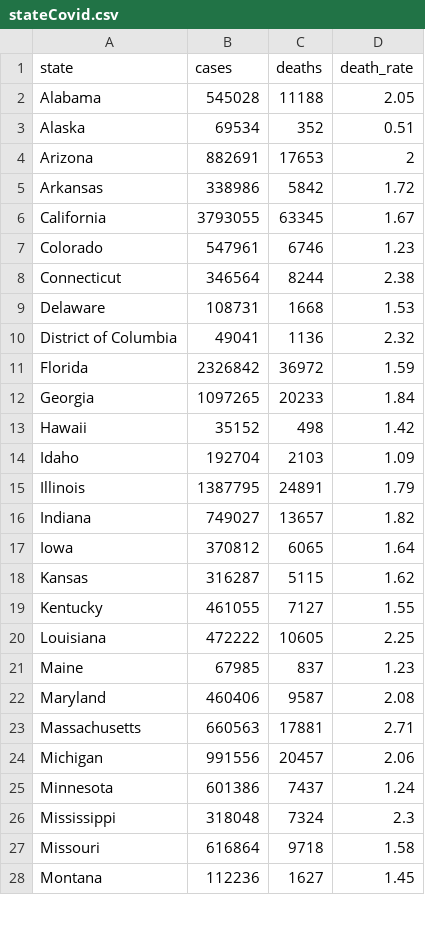
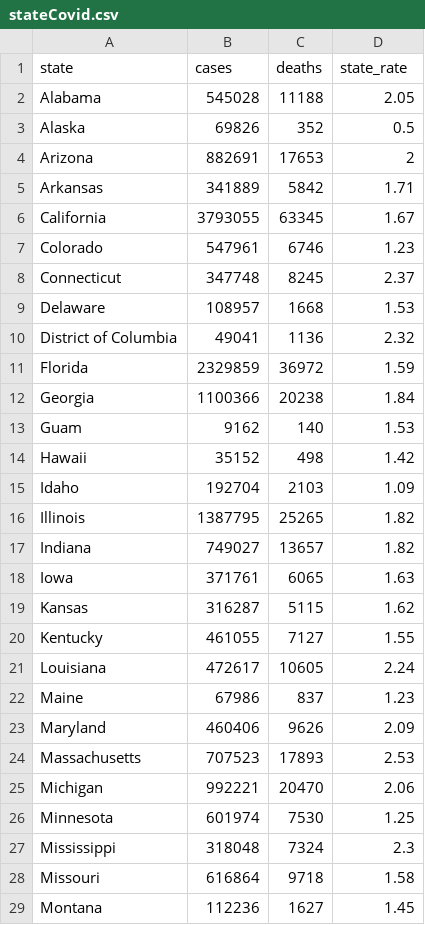
Before and after one commit to allaccountstaken/best_of_R, a CSV file: M1/stateCovid.csv, drawn as a sheet; only a part is shown; the diff covers the shown part only.

```diff
--- a/M1/stateCovid.csv
+++ b/M1/stateCovid.csv
@@ -1,26 +1,27 @@
-"state","cases","deaths","death_rate"
+"state","cases","deaths","state_rate"
 "Alabama",545028,11188,2.05
-"Alaska",69534,352,0.51
+"Alaska",69826,352,0.5
 "Arizona",882691,17653,2
-"Arkansas",338986,5842,1.72
+"Arkansas",341889,5842,1.71
 "California",3793055,63345,1.67
 "Colorado",547961,6746,1.23
-"Connecticut",346564,8244,2.38
-"Delaware",108731,1668,1.53
+"Connecticut",347748,8245,2.37
+"Delaware",108957,1668,1.53
 "District of Columbia",49041,1136,2.32
-"Florida",2326842,36972,1.59
-"Georgia",1097265,20233,1.84
+"Florida",2329859,36972,1.59
+"Georgia",1100366,20238,1.84
+"Guam",9162,140,1.53
 "Hawaii",35152,498,1.42
 "Idaho",192704,2103,1.09
-"Illinois",1387795,24891,1.79
+"Illinois",1387795,25265,1.82
 "Indiana",749027,13657,1.82
-"Iowa",370812,6065,1.64
+"Iowa",371761,6065,1.63
 "Kansas",316287,5115,1.62
 "Kentucky",461055,7127,1.55
-"Louisiana",472222,10605,2.25
-"Maine",67985,837,1.23
-"Maryland",460406,9587,2.08
-"Massachusetts",660563,17881,2.71
-"Michigan",991556,20457,2.06
-"Minnesota",601386,7437,1.24
+"Louisiana",472617,10605,2.24
+"Maine",67986,837,1.23
+"Maryland",460406,9626,2.09
+"Massachusetts",707523,17893,2.53
+"Michigan",992221,20470,2.06
+"Minnesota",601974,7530,1.25
 "Mississippi",318048,7324,2.3
```
Also changed, not shown: 1 added row and 19 edited cells elsewhere in this file, 8 other files.
